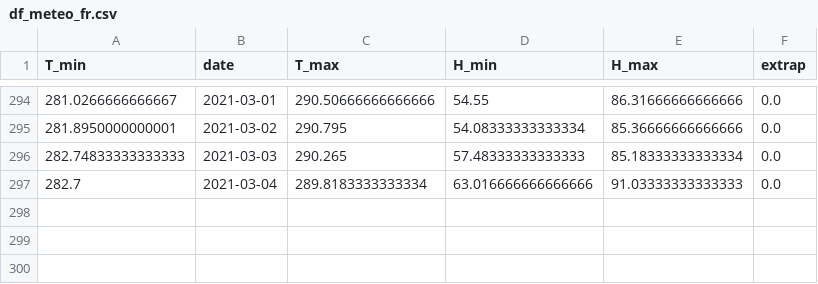
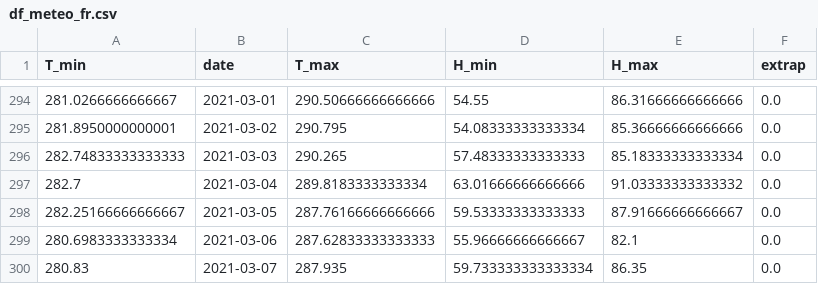
Before and after one commit to jeugregg/coronavirusModel, a CSV file: df_meteo_fr.csv, drawn as a sheet; only a part is shown, gaps mark what is left out.

```diff
--- a/df_meteo_fr.csv
+++ b/df_meteo_fr.csv
@@ -296,2 +296,5 @@ T_min,date,T_max,H_min,H_max,extrap
 282.74833333333333,2021-03-03,290.265,57.48333333333333,85.18333333333334,0.0
-282.7,2021-03-04,289.8183333333334,63.016666666666666,91.03333333333333,0.0
+282.7,2021-03-04,289.8183333333334,63.01666666666666,91.03333333333332,0.0
+282.25166666666667,2021-03-05,287.76166666666666,59.53333333333333,87.91666666666667,0.0
+280.6983333333334,2021-03-06,287.62833333333333,55.96666666666667,82.1,0.0
+280.83,2021-03-07,287.935,59.733333333333334,86.35,0.0
```
Also changed, not shown: df_dep_r0.csv, df_dep_sum.csv, 14 other files.
